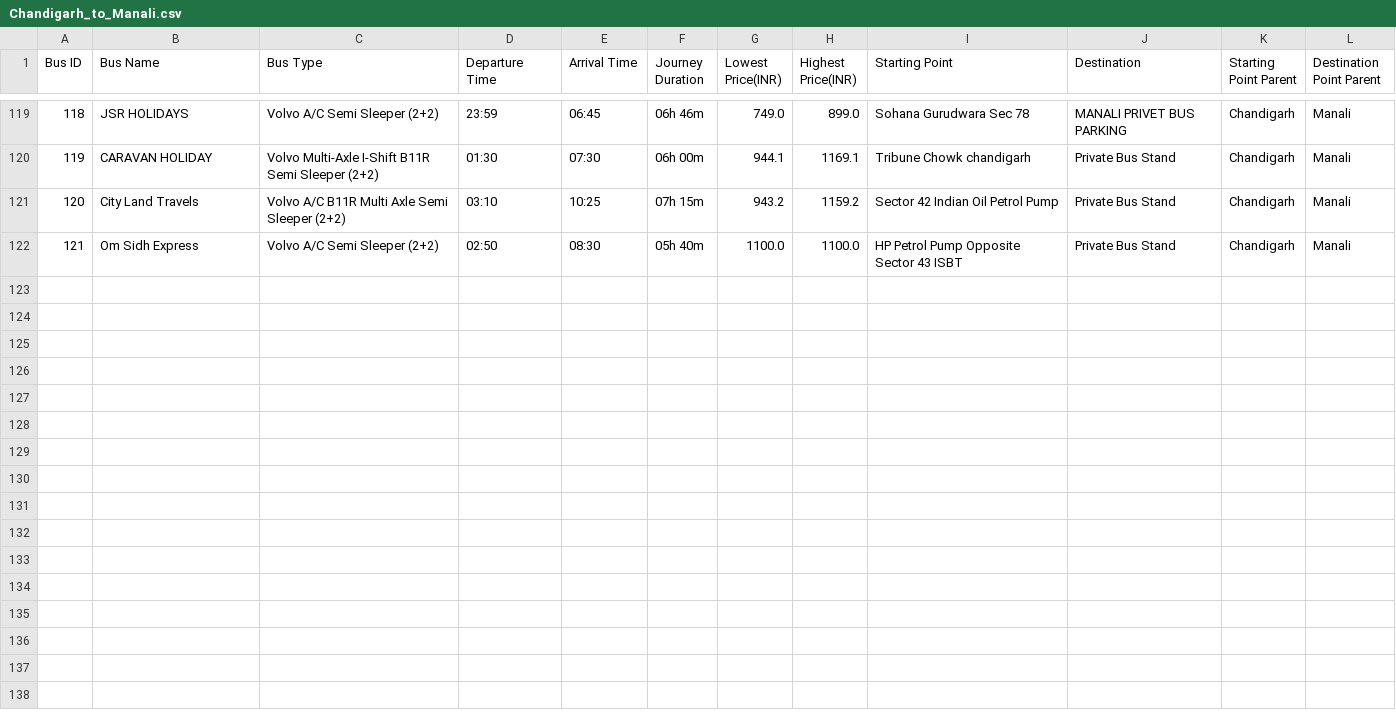
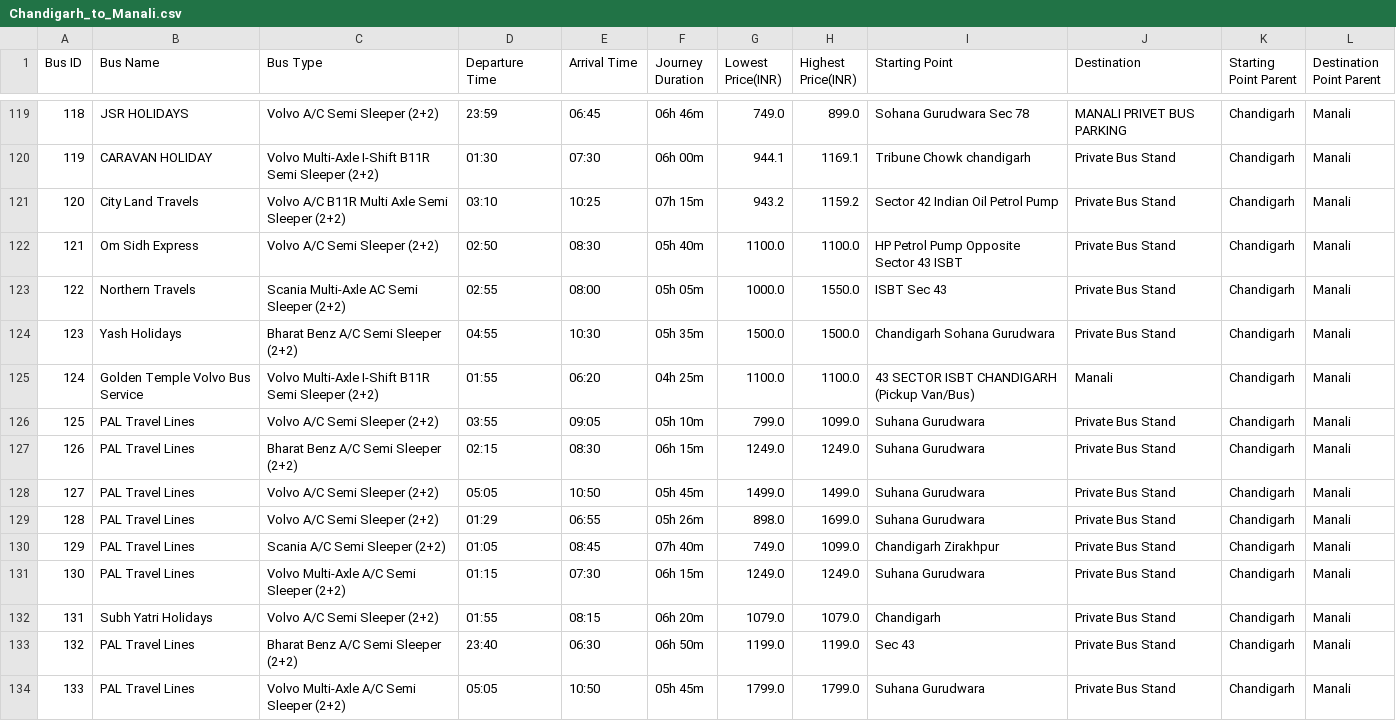
Before and after one commit to sreehariX/redbus_scrapping, a CSV file: Chandigarh_to_Manali.csv, drawn as a sheet; only a part is shown, gaps mark what is left out.

Commit message:
more data 0.16

```diff
--- a/Chandigarh_to_Manali.csv
+++ b/Chandigarh_to_Manali.csv
@@ -122 +122,13 @@ Bus ID,Bus Name,Bus Type,Departure Time,Arrival Time,Journey Duration,Lowest Pri
 121,Om Sidh Express,Volvo A/C Semi Sleeper (2+2),02:50,08:30,05h 40m,1100.0,1100.0,HP Petrol Pump Opposite Sector 43 ISBT,Private Bus Stand,Chandigarh,Manali
+122,Northern Travels,Scania Multi-Axle AC Semi Sleeper (2+2),02:55,08:00,05h 05m,1000.0,1550.0,ISBT Sec 43,Private Bus Stand,Chandigarh,Manali
+123,Yash Holidays,Bharat Benz A/C Semi Sleeper (2+2),04:55,10:30,05h 35m,1500.0,1500.0,Chandigarh Sohana Gurudwara,Private Bus Stand,Chandigarh,Manali
+124,Golden Temple Volvo Bus Service,Volvo Multi-Axle I-Shift B11R Semi Sleeper (2+2),01:55,06:20,04h 25m,1100.0,1100.0,43 SECTOR ISBT CHANDIGARH  (Pickup Van/Bus),Manali,Chandigarh,Manali
+125,PAL Travel Lines,Volvo A/C Semi Sleeper (2+2),03:55,09:05,05h 10m,799.0,1099.0,Suhana Gurudwara,Private Bus Stand,Chandigarh,Manali
+126,PAL Travel Lines,Bharat Benz A/C Semi Sleeper (2+2),02:15,08:30,06h 15m,1249.0,1249.0,Suhana Gurudwara,Private Bus Stand,Chandigarh,Manali
+127,PAL Travel Lines,Volvo A/C Semi Sleeper (2+2),05:05,10:50,05h 45m,1499.0,1499.0,Suhana Gurudwara,Private Bus Stand,Chandigarh,Manali
+128,PAL Travel Lines,Volvo A/C Semi Sleeper (2+2),01:29,06:55,05h 26m,898.0,1699.0,Suhana Gurudwara,Private Bus Stand,Chandigarh,Manali
+129,PAL Travel Lines,Scania A/C Semi Sleeper (2+2),01:05,08:45,07h 40m,749.0,1099.0,Chandigarh Zirakhpur,Private Bus Stand,Chandigarh,Manali
+130,PAL Travel Lines,Volvo Multi-Axle A/C Semi Sleeper (2+2),01:15,07:30,06h 15m,1249.0,1249.0,Suhana Gurudwara,Private Bus Stand,Chandigarh,Manali
+131,Subh Yatri Holidays,Volvo A/C Semi Sleeper (2+2),01:55,08:15,06h 20m,1079.0,1079.0,Chandigarh,Private Bus Stand,Chandigarh,Manali
+132,PAL Travel Lines,Bharat Benz A/C Semi Sleeper (2+2),23:40,06:30,06h 50m,1199.0,1199.0,Sec 43,Private Bus Stand,Chandigarh,Manali
+133,PAL Travel Lines,Volvo Multi-Axle A/C Semi Sleeper (2+2),05:05,10:50,05h 45m,1799.0,1799.0,Suhana Gurudwara,Private Bus Stand,Chandigarh,Manali
```
Also changed, not shown: Chennai_to_Coimbatore.csv, Chennai_to_Madurai.csv, 1 other file.
